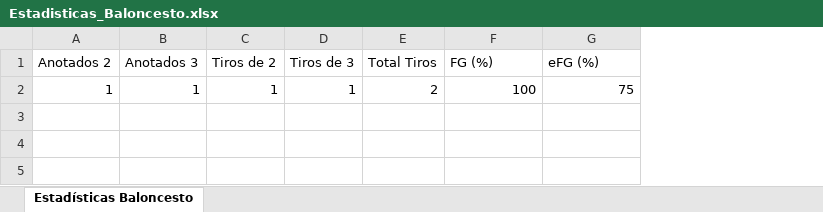
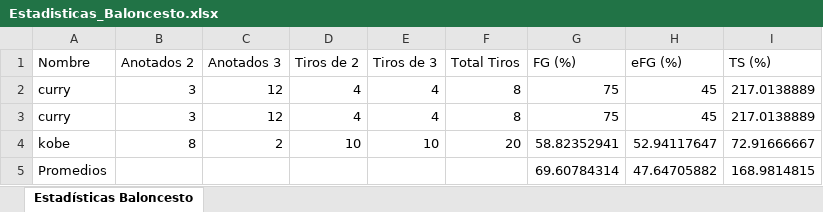
Before and after one commit to alvarodrop/Bermudez_Alvaro_NBA, an Excel workbook: src/main/java/com/mycompany/nba_estadisticas/Estadisticas_Baloncesto.xlsx, sheet Estadísticas Baloncesto, drawn as a sheet; values as stored, in another font and other column widths than the file's, no borders; removed rows and columns are numbered as before the commit, all else as after; the diff names each change by its address in the sheet, - before the commit and + after, or states it on an @@ line.

Commit message:
BermudezRomeroAlvaroEstadisticasNBA_1.5

```diff
--- a/src/main/java/com/mycompany/nba_estadisticas/Estadisticas_Baloncesto.xlsx (sheet Estadísticas Baloncesto)
+++ b/src/main/java/com/mycompany/nba_estadisticas/Estadisticas_Baloncesto.xlsx (sheet Estadísticas Baloncesto)
+column A (Nombre), empty
+column I (TS (%)), empty
-row 2: 1 | 1 | 1 | 1 | 2 | 100 | 75
+row 2: curry | 3 | 12 | 4 | 4 | 8 | 75 | 45 | 217.0138889
+row 3: curry | 3 | 12 | 4 | 4 | 8 | 75 | 45 | 217.0138889
+row 4: kobe | 8 | 2 | 10 | 10 | 20 | 58.82352941 | 52.94117647 | 72.91666667
+row 5: Promedios |  |  |  |  |  | 69.60784314 | 47.64705882 | 168.9814815
```
